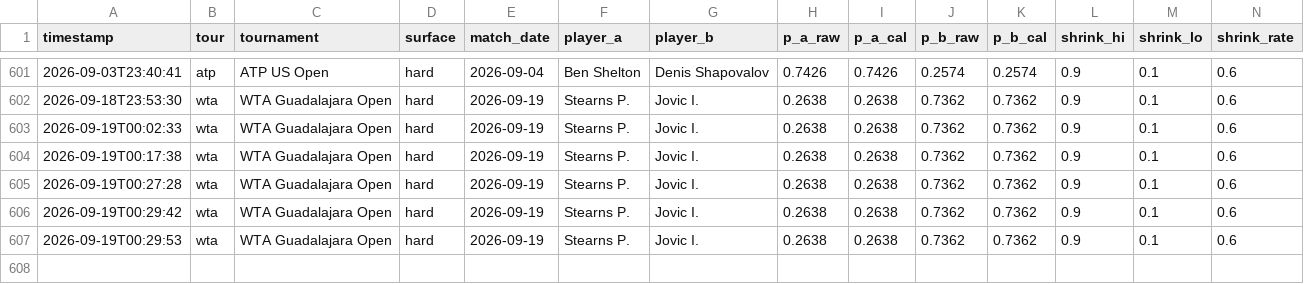
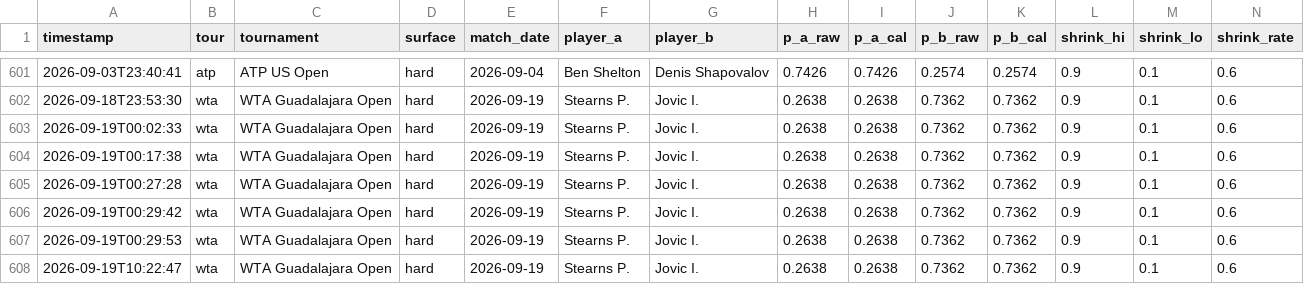
Before and after one commit to CTCLIM4/ia-tenis, a CSV file: data/prediction_audit_log.csv, drawn as a sheet; only a part is shown, gaps mark what is left out; rows hold the shown columns only; the diff names each change by its address in the sheet, - before the commit and + after, or states it on an @@ line.

```diff
--- a/data/prediction_audit_log.csv
+++ b/data/prediction_audit_log.csv
+row 608: 2026-09-19T10:22:47 | wta | WTA Guadalajara Open | hard | 2026-09-19 | Stearns P. | Jovic I. | 0.2638 | 0.2638 | 0.7362 | 0.7362 | 0.9 | 0.1 | 0.6
```
Also changed, not shown: data/value_bets_log.csv, 5 other files.
